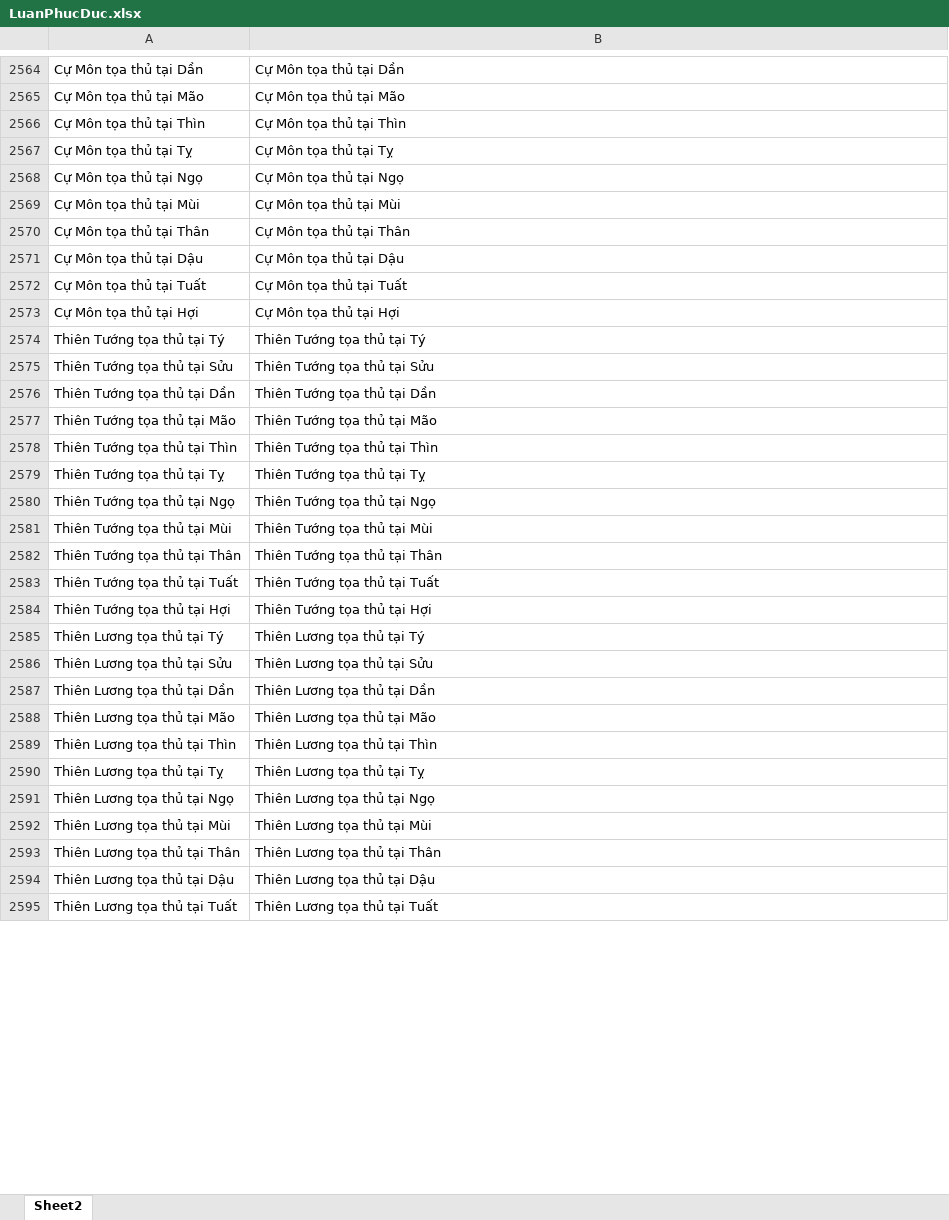
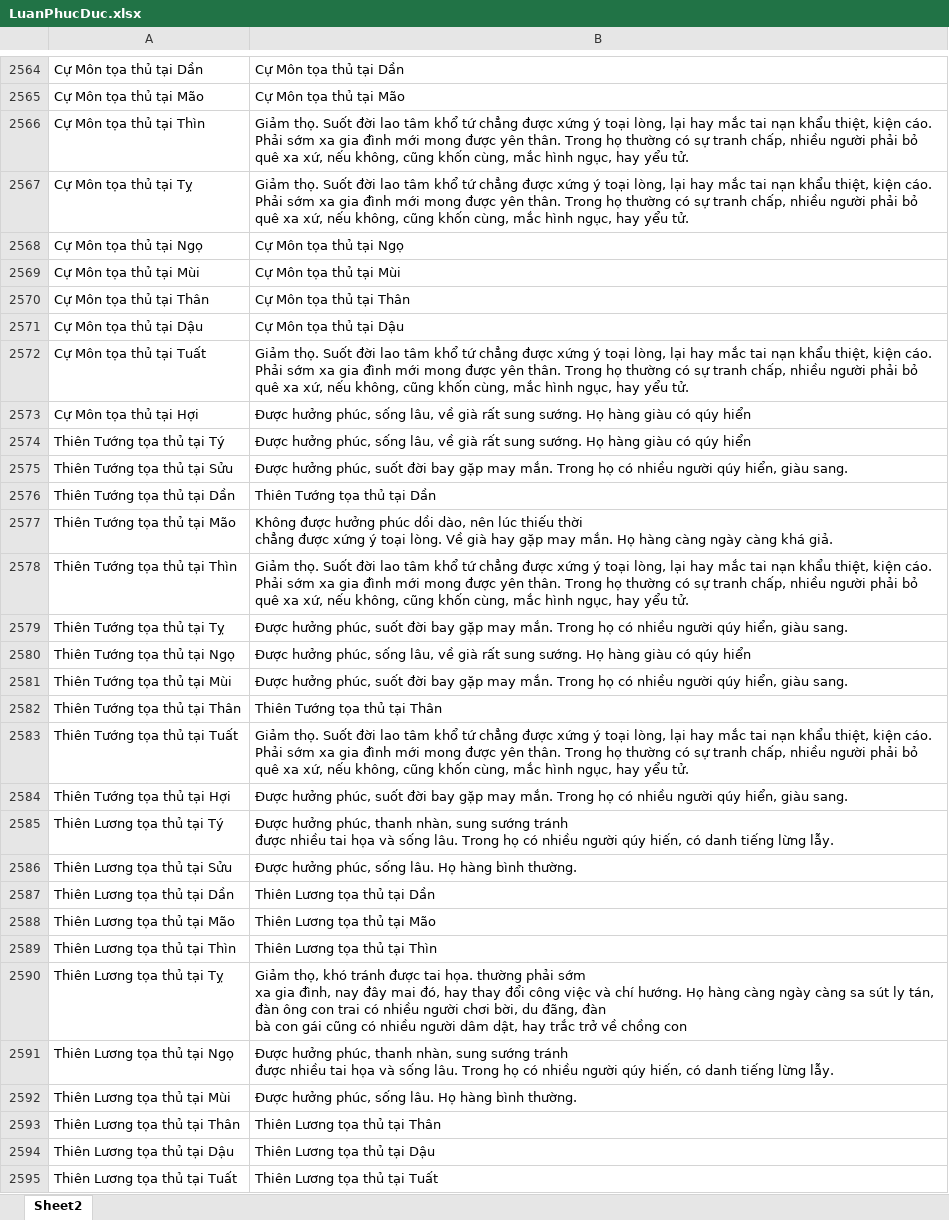
Before and after one commit to Donniehieu/LuanGiaiTuViBacPhai, an Excel workbook: LuanPhucDuc.xlsx, sheet Sheet2, drawn as a sheet; only a part is shown, gaps mark what is left out; values as stored, in another font and other column widths than the file's, no borders; conditional formats not drawn; ↵ is a line break in a cell; the diff covers the shown part only; the diff names each change by its address in the sheet, - before the commit and + after, or states it on an @@ line.

Commit message:
Giải thích về phúc đức các sao chính

```diff
--- a/LuanPhucDuc.xlsx (sheet Sheet2)
+++ b/LuanPhucDuc.xlsx (sheet Sheet2)
-B2566: Cự Môn tọa thủ tại Thìn
+B2566: Giảm thọ. Suốt đời lao tâm khổ tứ chẳng được xứng ý toại lòng, lại hay mắc tai nạn khẩu thiệt, kiện cáo. Phải sớm xa gia đình mới mong được yên thân. Trong họ thường có sự tranh chấp, nhiều người phải bỏ quê xa xứ, nếu không, cũng khốn cùng, mắc hình ngục, hay yểu tử.
-B2567: Cự Môn tọa thủ tại Tỵ
+B2567: Giảm thọ. Suốt đời lao tâm khổ tứ chẳng được xứng ý toại lòng, lại hay mắc tai nạn khẩu thiệt, kiện cáo. Phải sớm xa gia đình mới mong được yên thân. Trong họ thường có sự tranh chấp, nhiều người phải bỏ quê xa xứ, nếu không, cũng khốn cùng, mắc hình ngục, hay yểu tử.
-B2572: Cự Môn tọa thủ tại Tuất
+B2572: Giảm thọ. Suốt đời lao tâm khổ tứ chẳng được xứng ý toại lòng, lại hay mắc tai nạn khẩu thiệt, kiện cáo. Phải sớm xa gia đình mới mong được yên thân. Trong họ thường có sự tranh chấp, nhiều người phải bỏ quê xa xứ, nếu không, cũng khốn cùng, mắc hình ngục, hay yểu tử.
-B2573: Cự Môn tọa thủ tại Hợi
+B2573: Được hưởng phúc, sống lâu, về già rất sung sướng. Họ hàng giàu có qúy hiển
-B2574: Thiên Tướng tọa thủ tại Tý
+B2574: Được hưởng phúc, sống lâu, về già rất sung sướng. Họ hàng giàu có qúy hiển
-B2575: Thiên Tướng tọa thủ tại Sửu
+B2575: Được hưởng phúc, suốt đời bay gặp may mắn. Trong họ có nhiều người qúy hiển, giàu sang.
-B2577: Thiên Tướng tọa thủ tại Mão
+B2577: Không được hưởng phúc dồi dào, nên lúc thiếu thời ↵ chẳng được xứng ý toại lòng. Về già hay gặp may mắn. Họ hàng càng ngày càng khá giả.
-B2578: Thiên Tướng tọa thủ tại Thìn
+B2578: Giảm thọ. Suốt đời lao tâm khổ tứ chẳng được xứng ý toại lòng, lại hay mắc tai nạn khẩu thiệt, kiện cáo. Phải sớm xa gia đình mới mong được yên thân. Trong họ thường có sự tranh chấp, nhiều người phải bỏ quê xa xứ, nếu không, cũng khốn cùng, mắc hình ngục, hay yểu tử.
-B2579: Thiên Tướng tọa thủ tại Tỵ
+B2579: Được hưởng phúc, suốt đời bay gặp may mắn. Trong họ có nhiều người qúy hiển, giàu sang.
-B2580: Thiên Tướng tọa thủ tại Ngọ
+B2580: Được hưởng phúc, sống lâu, về già rất sung sướng. Họ hàng giàu có qúy hiển
-B2581: Thiên Tướng tọa thủ tại Mùi
+B2581: Được hưởng phúc, suốt đời bay gặp may mắn. Trong họ có nhiều người qúy hiển, giàu sang.
-B2583: Thiên Tướng tọa thủ tại Tuất
+B2583: Giảm thọ. Suốt đời lao tâm khổ tứ chẳng được xứng ý toại lòng, lại hay mắc tai nạn khẩu thiệt, kiện cáo. Phải sớm xa gia đình mới mong được yên thân. Trong họ thường có sự tranh chấp, nhiều người phải bỏ quê xa xứ, nếu không, cũng khốn cùng, mắc hình ngục, hay yểu tử.
-B2584: Thiên Tướng tọa thủ tại Hợi
+B2584: Được hưởng phúc, suốt đời bay gặp may mắn. Trong họ có nhiều người qúy hiển, giàu sang.
-B2585: Thiên Lương tọa thủ tại Tý
+B2585: Được hưởng phúc, thanh nhàn, sung sướng tránh ↵ được nhiều tai họa và sống lâu. Trong họ có nhiều người qúy hiến, có danh tiếng lừng lẫy.
-B2586: Thiên Lương tọa thủ tại Sửu
+B2586: Được hưởng phúc, sống lâu. Họ hàng bình thường.
-B2590: Thiên Lương tọa thủ tại Tỵ
+B2590: Giảm thọ, khó tránh được tai họa. thường phải sớm ↵ xa gia đình, nay đây mai đó, hay thay đổi công việc và chí hướng. Họ hàng càng ngày càng sa sút ly tán, đàn ông con trai có nhiều người chơi bời, du đãng, đàn ↵ bà con gái cũng có nhiều người dâm dật, hay trắc trở về chồng con
-B2591: Thiên Lương tọa thủ tại Ngọ
+B2591: Được hưởng phúc, thanh nhàn, sung sướng tránh ↵ được nhiều tai họa và sống lâu. Trong họ có nhiều người qúy hiến, có danh tiếng lừng lẫy.
-B2592: Thiên Lương tọa thủ tại Mùi
+B2592: Được hưởng phúc, sống lâu. Họ hàng bình thường.
```
Also changed, not shown: 2 added rows and 54 edited cells elsewhere in this sheet, 1 other file.
